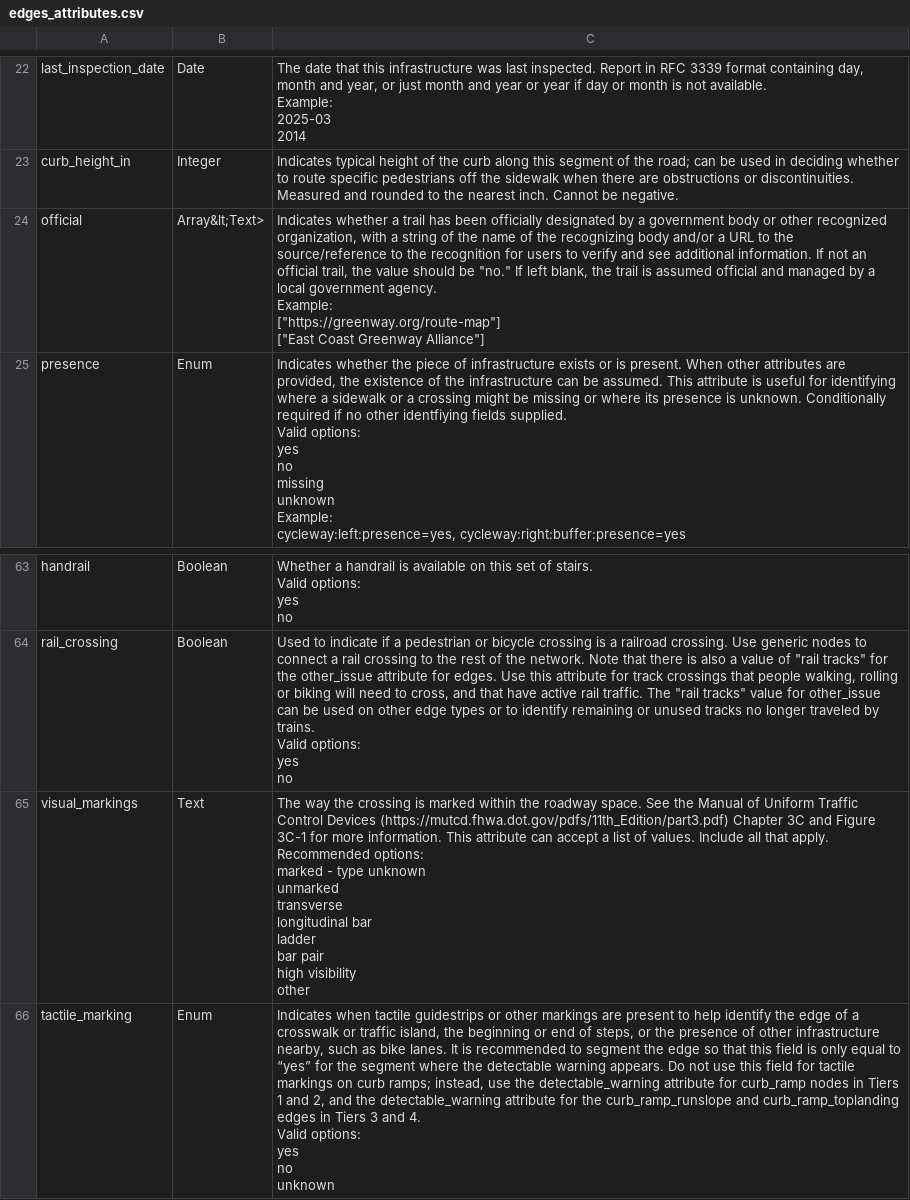
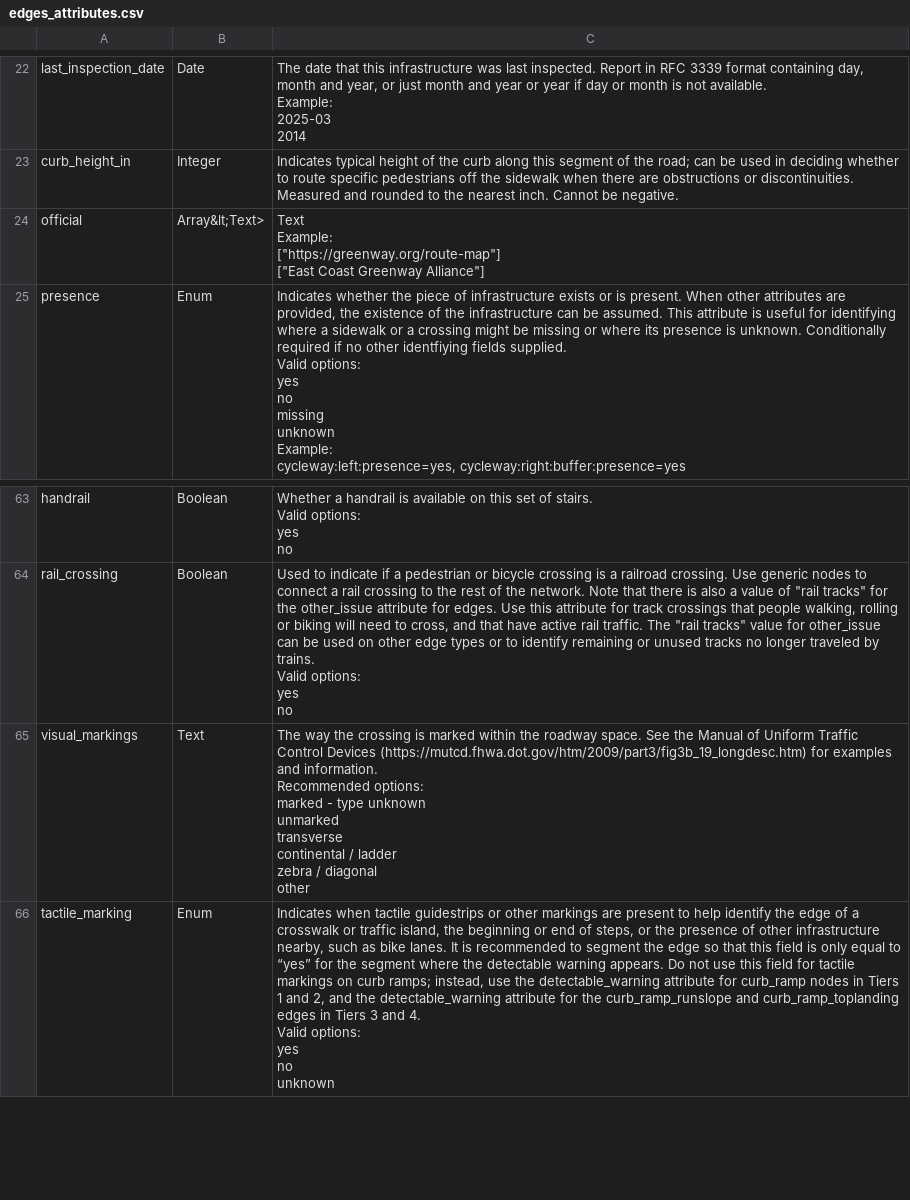
Before and after one commit to dotbts/BPA, a CSV file: gatis_explorer/data/attribute_tables/edges_attributes.csv, drawn as a sheet; only a part is shown, gaps mark what is left out; ↵ is a line break in a cell; the diff names each change by its address in the sheet, - before the commit and + after, or states it on an @@ line.

```diff
--- a/gatis_explorer/data/attribute_tables/edges_attributes.csv
+++ b/gatis_explorer/data/attribute_tables/edges_attributes.csv
-C24: Indicates whether a trail has been officially designated by a government body or other recognized organization, with a string of the name of the recognizing body and/or a URL to the source/reference to the recognition for users to verify and see additional information. If not an official trail, the value should be "no." If left blank, the trail is assumed official and managed by a local government agency. ↵ Example: ↵ ["https://greenway.org/route-map"]…
+C24: Text ↵ Example: ↵ ["https://greenway.org/route-map"]…
-C65: …Control Devices (https://mutcd.fhwa.dot.gov/pdfs/11th_Edition/part3.pdf) Chapter 3C and Figure 3C-1 for more information. This attribute can accept a list of values. Include all that apply. ↵ Recommended options: ↵ marked - type unknown ↵ unmarked ↵ transverse ↵ longitudinal bar ↵ ladder ↵ bar pair ↵ high visibility ↵ other
+C65: …Control Devices (https://mutcd.fhwa.dot.gov/htm/2009/part3/fig3b_19_longdesc.htm) for examples and information. ↵ Recommended options: ↵ marked - type unknown ↵ unmarked ↵ transverse ↵ continental / ladder ↵ zebra / diagonal ↵ other
```
Also changed, not shown: gatis_explorer/data/attribute_tables/points_attributes.csv, gatis_explorer/data/presence_tables/edges_presence.csv, 3 other files.
